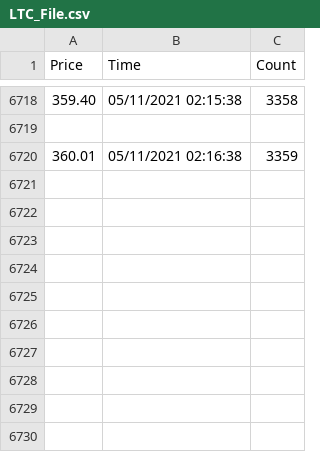
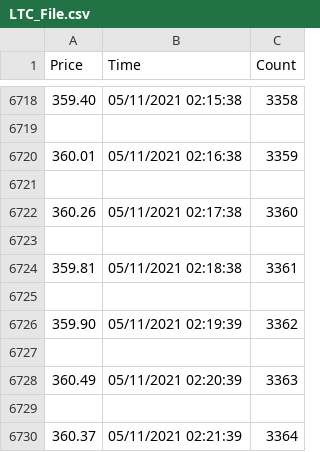
Before and after one commit to Mackenzie1215/Crypto, a CSV file: CryptoLocalData/LTC_File.csv, drawn as a sheet; only a part is shown, gaps mark what is left out.

Commit message:
Automtically Committed

```diff
--- a/CryptoLocalData/LTC_File.csv
+++ b/CryptoLocalData/LTC_File.csv
@@ -6720 +6720,11 @@ Price,Time,Count
 360.01,05/11/2021 02:16:38,3359
+
+360.26,05/11/2021 02:17:38,3360
+
+359.81,05/11/2021 02:18:38,3361
+
+359.90,05/11/2021 02:19:39,3362
+
+360.49,05/11/2021 02:20:39,3363
+
+360.37,05/11/2021 02:21:39,3364
```
